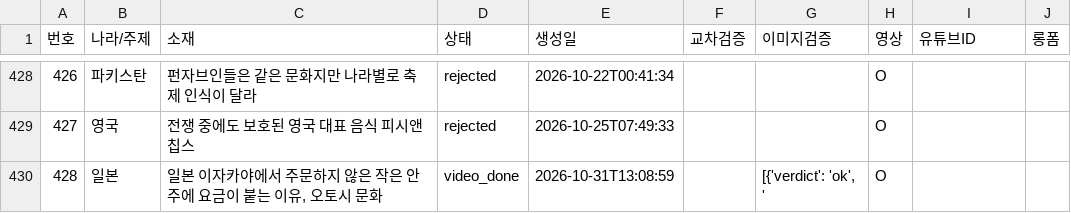
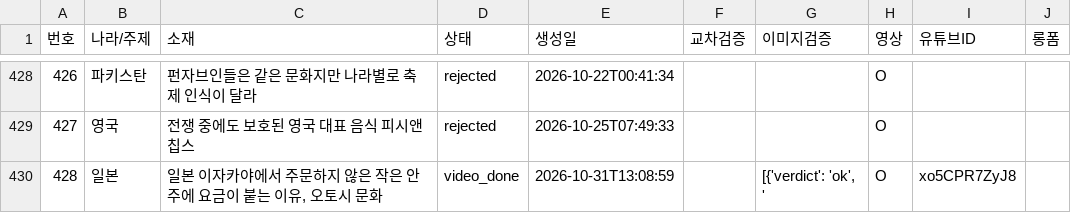
Before and after one commit to gonmau/shorts, a CSV file: history_items.csv, drawn as a sheet; only a part is shown, gaps mark what is left out.

Commit message:
chore: update history_items.csv from PC

```diff
--- a/history_items.csv
+++ b/history_items.csv
@@ -429,2 +429,2 @@
 427,영국,전쟁 중에도 보호된 영국 대표 음식 피시앤칩스,rejected,2026-10-25T07:49:33,,,O,,
-428,일본,"일본 이자카야에서 주문하지 않은 작은 안주에 요금이 붙는 이유, 오토시 문화",video_done,2026-10-31T13:08:59,,"[{'verdict': 'ok', '",O,,
+428,일본,"일본 이자카야에서 주문하지 않은 작은 안주에 요금이 붙는 이유, 오토시 문화",video_done,2026-10-31T13:08:59,,"[{'verdict': 'ok', '",O,xo5CPR7ZyJ8,
```
